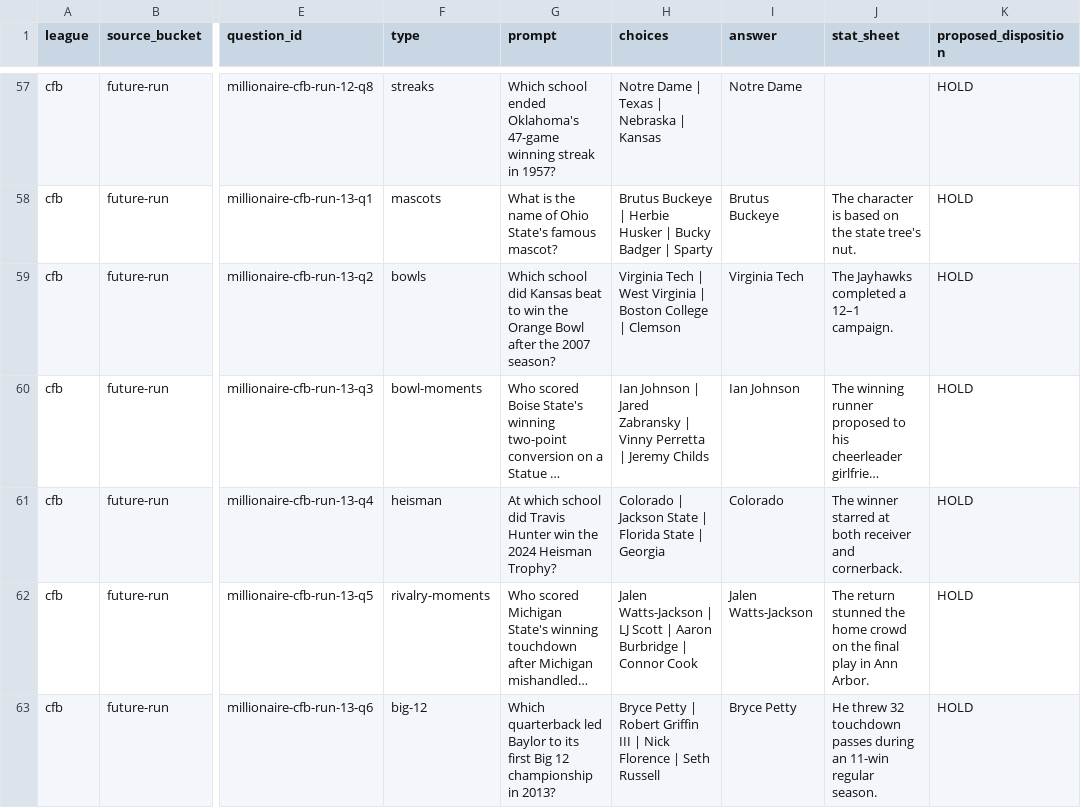
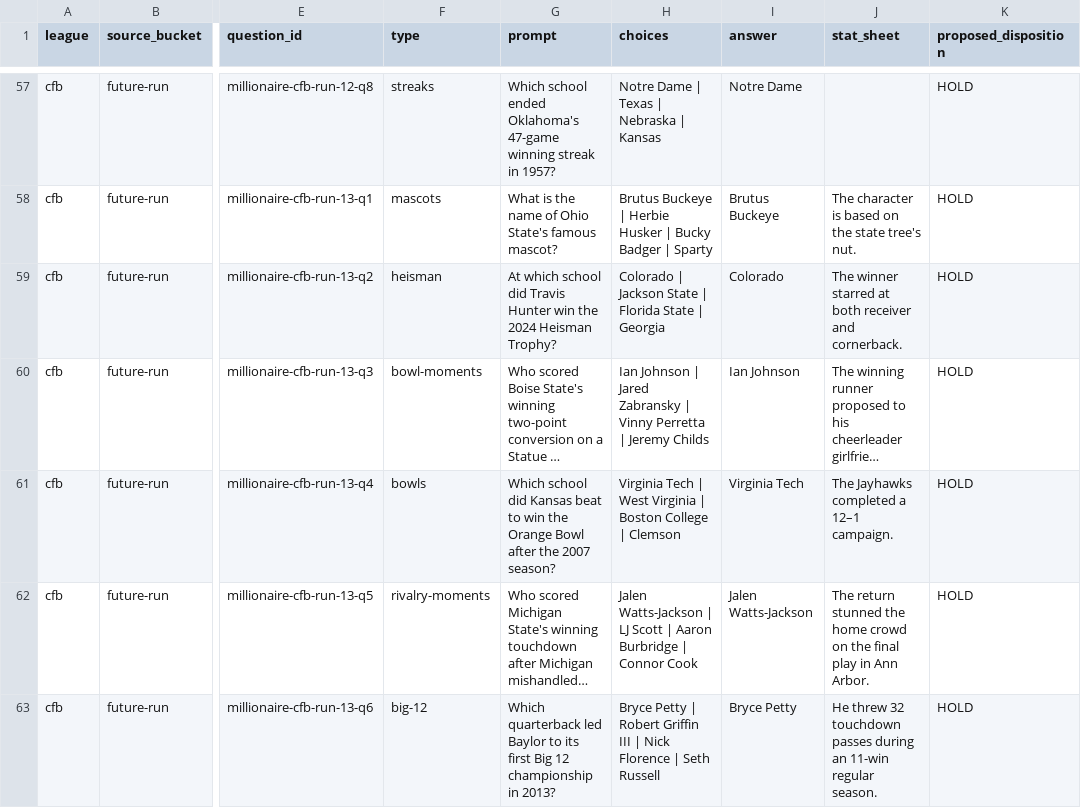
Before and after one commit to codyking0602/Octagon-HQ, a CSV file: docs/audits/millionaire-future-candidate-disposition-ledger-20261025.csv, drawn as a sheet; only a part is shown, gaps mark what is left out; long unchanged cells end in …; the diff covers the shown part only; the diff names each change by its address in the sheet, - before the commit and + after, or states it on an @@ line.

```diff
--- a/docs/audits/millionaire-future-candidate-disposition-ledger-20261025.csv
+++ b/docs/audits/millionaire-future-candidate-disposition-ledger-20261025.csv
-F59 (type): bowls
+F59 (type): heisman
-G59 (prompt): Which school did Kansas beat to win the Orange Bowl after the 2007 season?
+G59 (prompt): At which school did Travis Hunter win the 2024 Heisman Trophy?
-H59 (choices): Virginia Tech | West Virginia | Boston College | Clemson
+H59 (choices): Colorado | Jackson State | Florida State | Georgia
-I59 (answer): Virginia Tech
+I59 (answer): Colorado
-J59 (stat_sheet): The Jayhawks completed a 12–1 campaign.
+J59 (stat_sheet): The winner starred at both receiver and cornerback.
-F61 (type): heisman
+F61 (type): bowls
-G61 (prompt): At which school did Travis Hunter win the 2024 Heisman Trophy?
+G61 (prompt): Which school did Kansas beat to win the Orange Bowl after the 2007 season?
-H61 (choices): Colorado | Jackson State | Florida State | Georgia
+H61 (choices): Virginia Tech | West Virginia | Boston College | Clemson
-I61 (answer): Colorado
+I61 (answer): Virginia Tech
-J61 (stat_sheet): The winner starred at both receiver and cornerback.
+J61 (stat_sheet): The Jayhawks completed a 12–1 campaign.
```
Also changed, not shown: 75 edited cells elsewhere in this file.
